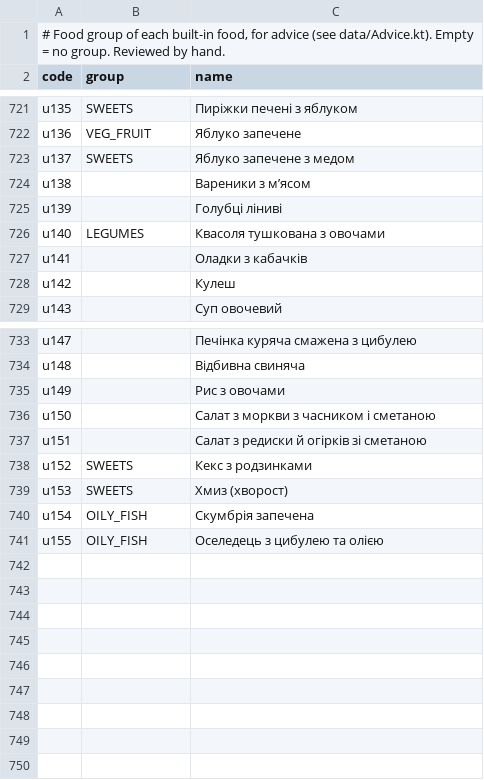
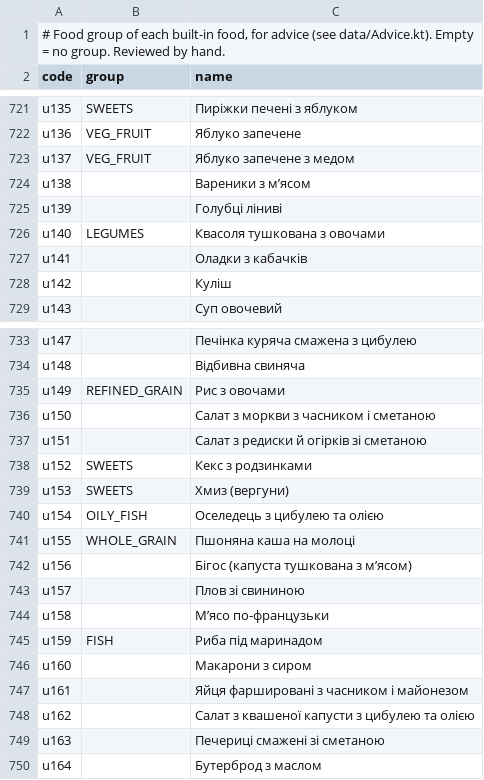
Before and after one commit to marybezuhla/tarilka, a CSV file: scripts/food_sources/groups.csv, drawn as a sheet; only a part is shown, gaps mark what is left out; the diff covers the shown part only.

```diff
--- a/scripts/food_sources/groups.csv
+++ b/scripts/food_sources/groups.csv
@@ -722,3 +722,3 @@ u135;SWEETS;Пиріжки печені з яблуком
 u136;VEG_FRUIT;Яблуко запечене
-u137;SWEETS;Яблуко запечене з медом
+u137;VEG_FRUIT;Яблуко запечене з медом
 u138;;Вареники з мʼясом
@@ -727,3 +727,3 @@ u140;LEGUMES;Квасоля тушкована з овочами
 u141;;Оладки з кабачків
-u142;;Кулеш
+u142;;Куліш
 u143;;Суп овочевий
@@ -734,3 +734,3 @@ u147;;Печінка куряча смажена з цибулею
 u148;;Відбивна свиняча
-u149;;Рис з овочами
+u149;REFINED_GRAIN;Рис з овочами
 u150;;Салат з моркви з часником і сметаною
@@ -738,4 +738,13 @@ u151;;Салат з редиски й огірків зі сметаною
 u152;SWEETS;Кекс з родзинками
-u153;SWEETS;Хмиз (хворост)
-u154;OILY_FISH;Скумбрія запечена
-u155;OILY_FISH;Оселедець з цибулею та олією
+u153;SWEETS;Хмиз (вергуни)
+u154;OILY_FISH;Оселедець з цибулею та олією
+u155;WHOLE_GRAIN;Пшоняна каша на молоці
+u156;;Бігос (капуста тушкована з мʼясом)
+u157;;Плов зі свининою
+u158;;Мʼясо по-французьки
+u159;FISH;Риба під маринадом
+u160;;Макарони з сиром
+u161;;Яйця фаршировані з часником і майонезом
+u162;;Салат з квашеної капусти з цибулею та олією
+u163;;Печериці смажені зі сметаною
+u164;;Бутерброд з маслом
```
Also changed, not shown: 1 edited cell elsewhere in this file, scripts/food_sources/usda.csv, 1 other file.
